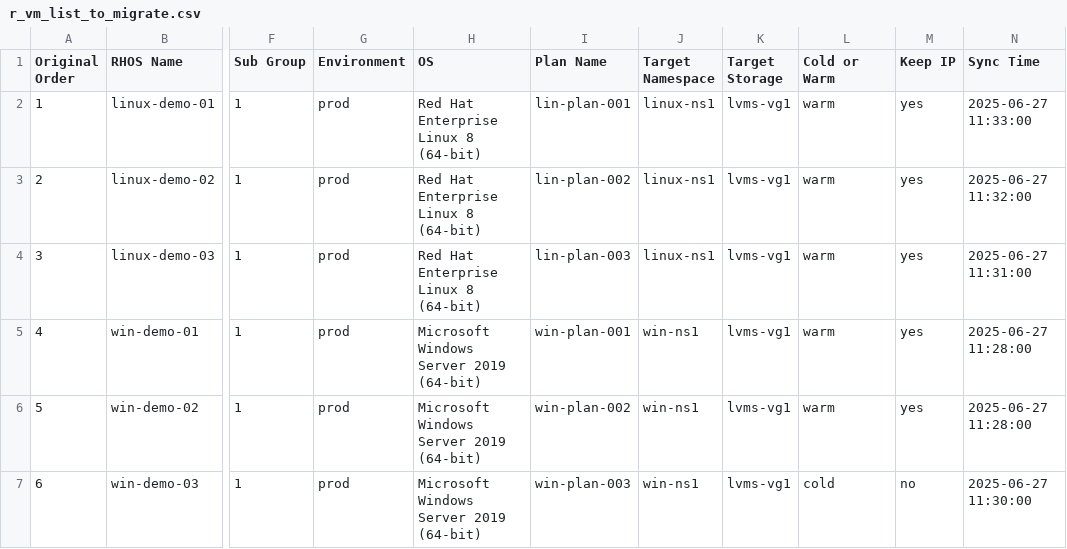
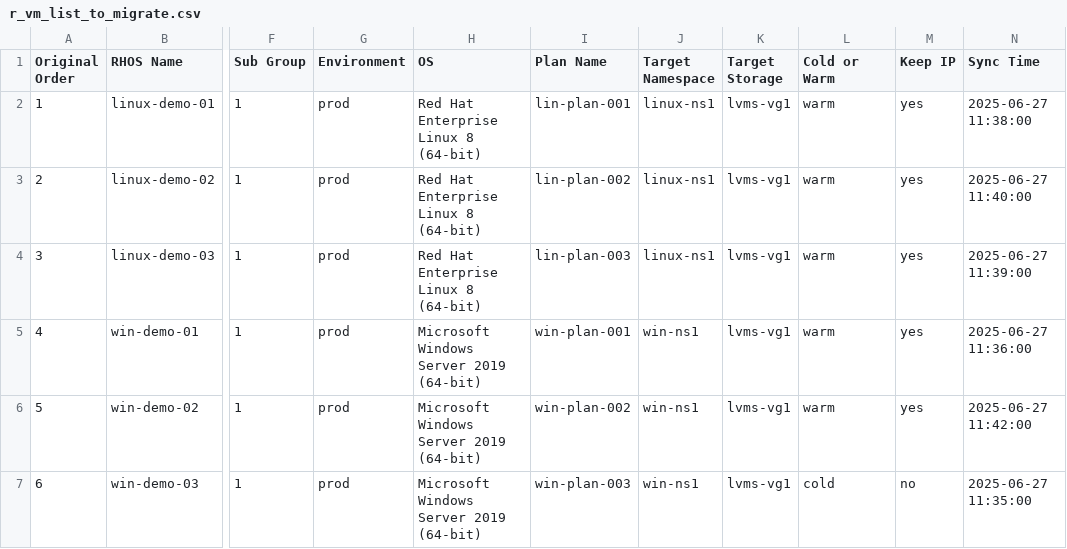
Before and after one commit to jainirajesh/mtvvmwtoopenshift, a CSV file: r_vm_list_to_migrate.csv, drawn as a sheet; only a part is shown, gaps mark what is left out; the diff names each change by its address in the sheet, - before the commit and + after, or states it on an @@ line.

Commit message:
Update r_vm_list_to_migrate.csv

```diff
--- a/r_vm_list_to_migrate.csv
+++ b/r_vm_list_to_migrate.csv
-N2 (Sync Time): 2025-06-27 11:33:00
+N2 (Sync Time): 2025-06-27 11:38:00
-N3 (Sync Time): 2025-06-27 11:32:00
+N3 (Sync Time): 2025-06-27 11:40:00
-N4 (Sync Time): 2025-06-27 11:31:00
+N4 (Sync Time): 2025-06-27 11:39:00
-N5 (Sync Time): 2025-06-27 11:28:00
+N5 (Sync Time): 2025-06-27 11:36:00
-N6 (Sync Time): 2025-06-27 11:28:00
+N6 (Sync Time): 2025-06-27 11:42:00
-N7 (Sync Time): 2025-06-27 11:30:00
+N7 (Sync Time): 2025-06-27 11:35:00
```
